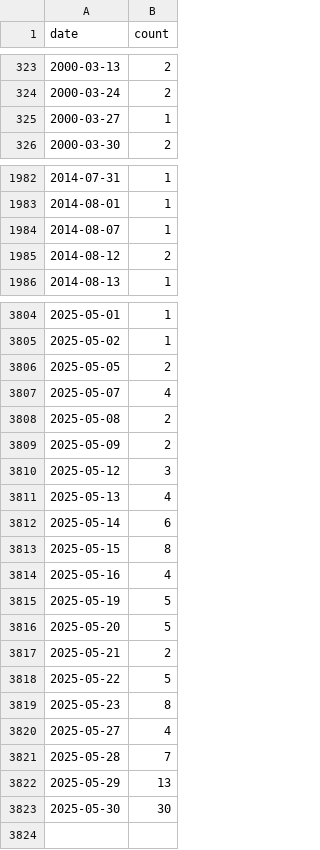
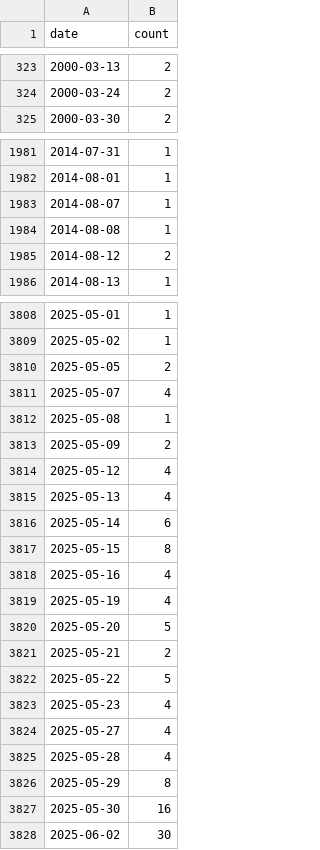
Before and after one commit to jlokos/datamule-indicators, a CSV file: data/filer_names/listed_rebranding_daily.csv, drawn as a sheet; only a part is shown, gaps mark what is left out; the diff covers the shown part only.

```diff
--- a/data/filer_names/listed_rebranding_daily.csv
+++ b/data/filer_names/listed_rebranding_daily.csv
@@ -324,3 +324,2 @@ date,count
 2000-03-24,2
-2000-03-27,1
 2000-03-30,2
@@ -1984,2 +1983,3 @@ date,count
 2014-08-07,1
+2014-08-08,1
 2014-08-12,2
@@ -3807,5 +3811,5 @@ date,count
 2025-05-07,4
-2025-05-08,2
+2025-05-08,1
 2025-05-09,2
-2025-05-12,3
+2025-05-12,4
 2025-05-13,4
@@ -3814,3 +3818,3 @@ date,count
 2025-05-16,4
-2025-05-19,5
+2025-05-19,4
 2025-05-20,5
@@ -3818,6 +3822,7 @@ date,count
 2025-05-22,5
-2025-05-23,8
+2025-05-23,4
 2025-05-27,4
-2025-05-28,7
-2025-05-29,13
-2025-05-30,30
+2025-05-28,4
+2025-05-29,8
+2025-05-30,16
+2025-06-02,30
```
Also changed, not shown: 4 added rows and 5 edited cells elsewhere in this file, data/filer_metadata/unlisted_business_city_aggregate.csv, data/filer_metadata/unlisted_zip_code_aggregate.csv, 34 other files.
